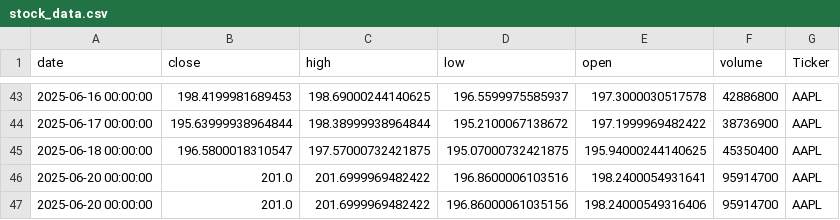
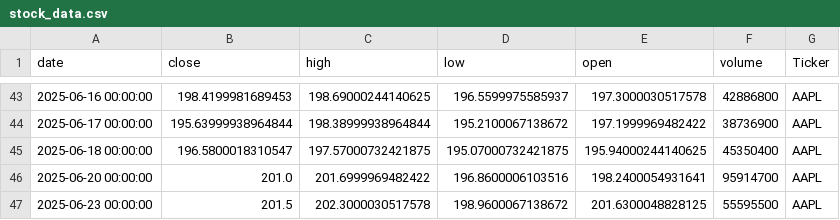
Before and after one commit to dhruvesh131199/testing_action_workflow, a CSV file: stock_data.csv, drawn as a sheet; only a part is shown, gaps mark what is left out; removed rows and columns are numbered as before the commit, all else as after; the diff names each change by its address in the sheet, - before the commit and + after, or states it on an @@ line.

```diff
--- a/stock_data.csv
+++ b/stock_data.csv
-row 47: 2025-06-20 00:00:00 | 201.0 | 201.6999969482422 | 196.86000061035156 | 198.24000549316406 | 95914700 | AAPL
+row 47: 2025-06-23 00:00:00 | 201.5 | 202.3000030517578 | 198.9600067138672 | 201.6300048828125 | 55595500 | AAPL
```
Also changed, not shown: 1 other file.
